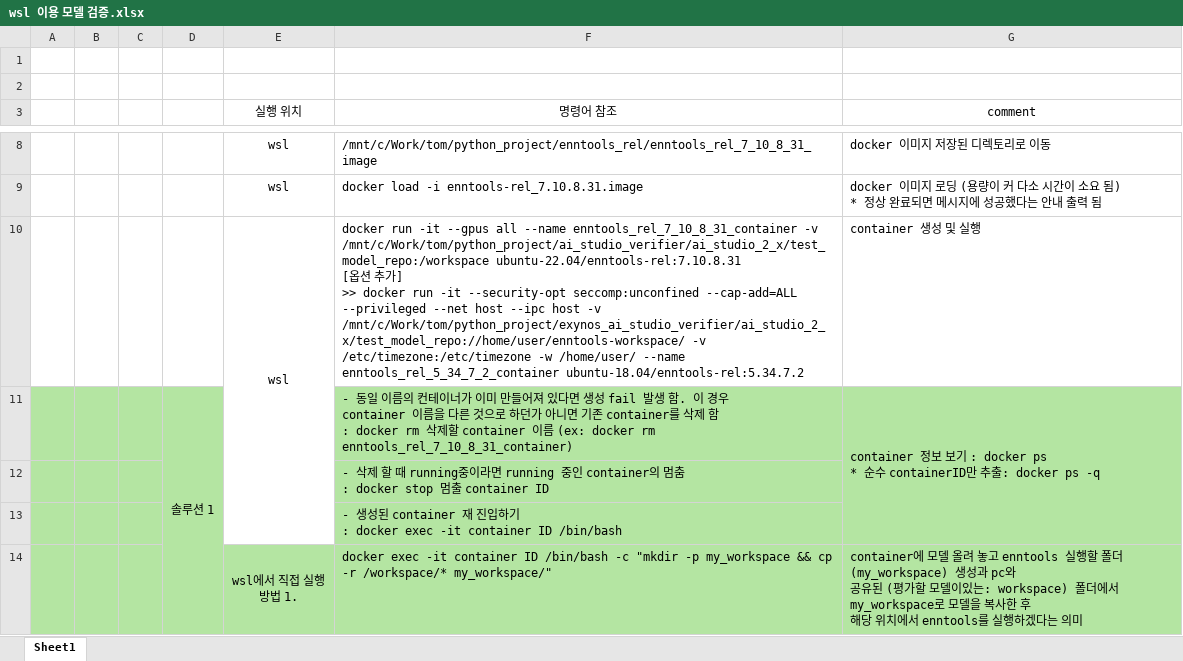
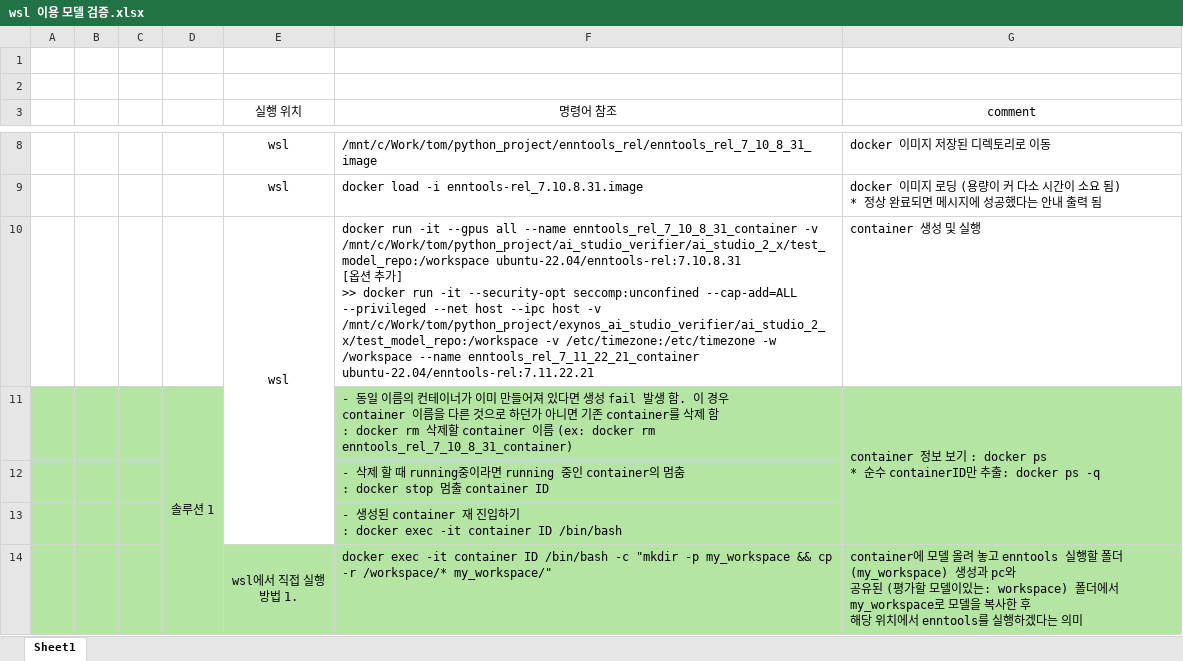
Before and after one commit to tom-shin/exynos_ai_studio_verifier, an Excel workbook: document/wsl 이용 모델 검증.xlsx, sheet Sheet1, drawn as a sheet; only a part is shown, gaps mark what is left out; values as stored, in another font and other column widths than the file's, no borders; charts and pictures not drawn; the diff names each change by its address in the sheet, - before the commit and + after, or states it on an @@ line.

```diff
--- a/document/wsl 이용 모델 검증.xlsx (sheet Sheet1)
+++ b/document/wsl 이용 모델 검증.xlsx (sheet Sheet1)
-F10 (명령어 참조): …host -v /mnt/c/Work/tom/python_project/exynos_ai_studio_verifier/ai_studio_2_x/test_model_repo://home/user/enntools-workspace/ -v /etc/timezone:/etc/timezone -w /home/user/ --name enntools_rel_5_34_7_2_container ubuntu-18.04/enntools-rel:5.34.7.2
+F10 (명령어 참조): …host -v /mnt/c/Work/tom/python_project/exynos_ai_studio_verifier/ai_studio_2_x/test_model_repo:/workspace -v /etc/timezone:/etc/timezone -w /workspace --name enntools_rel_7_11_22_21_container ubuntu-22.04/enntools-rel:7.11.22.21
```
Also changed, not shown: 5 other files.
